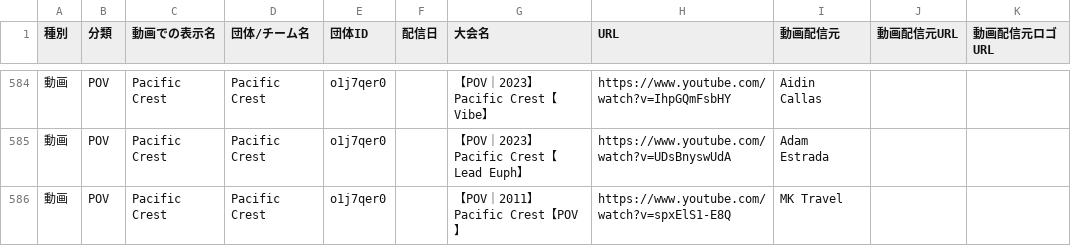
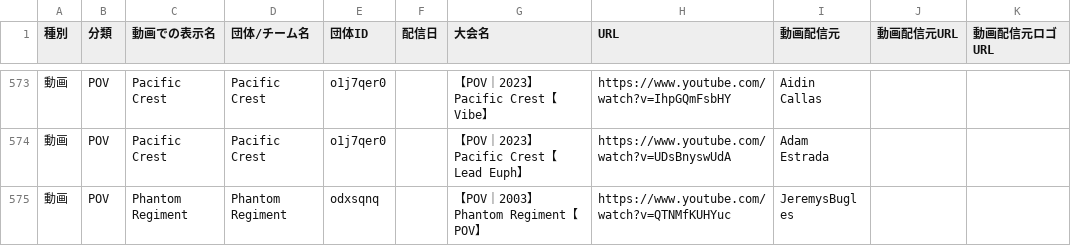
Before and after one commit to YuOKOVHI/marchinz, a CSV file: 大会動画リスト_POV_claude.csv, drawn as a sheet; only a part is shown, gaps mark what is left out; the shorter side is filled out with more unchanged rows; the diff covers the shown part only.

```diff
--- a/大会動画リスト_POV_claude.csv
+++ b/大会動画リスト_POV_claude.csv
@@ -585,2 +574 @@
 動画,POV,Pacific Crest,Pacific Crest,o1j7qer0,,【POV｜2023】Pacific Crest【Lead Euph】,https://www.youtube.com/watch?v=UDsBnyswUdA,Adam Estrada,,
-動画,POV,Pacific Crest,Pacific Crest,o1j7qer0,,【POV｜2011】Pacific Crest【POV】,https://www.youtube.com/watch?v=spxElS1-E8Q,MK Travel,,
```
Also changed, not shown: 17 removed rows elsewhere in this file, 5 other files.
